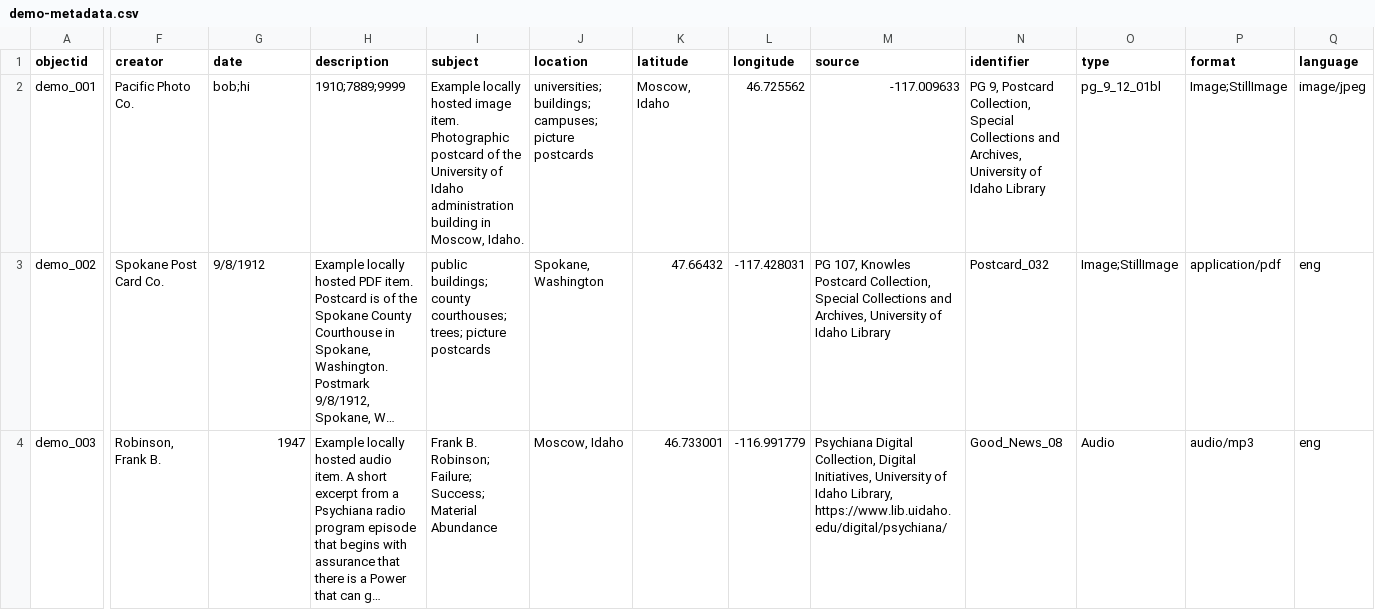
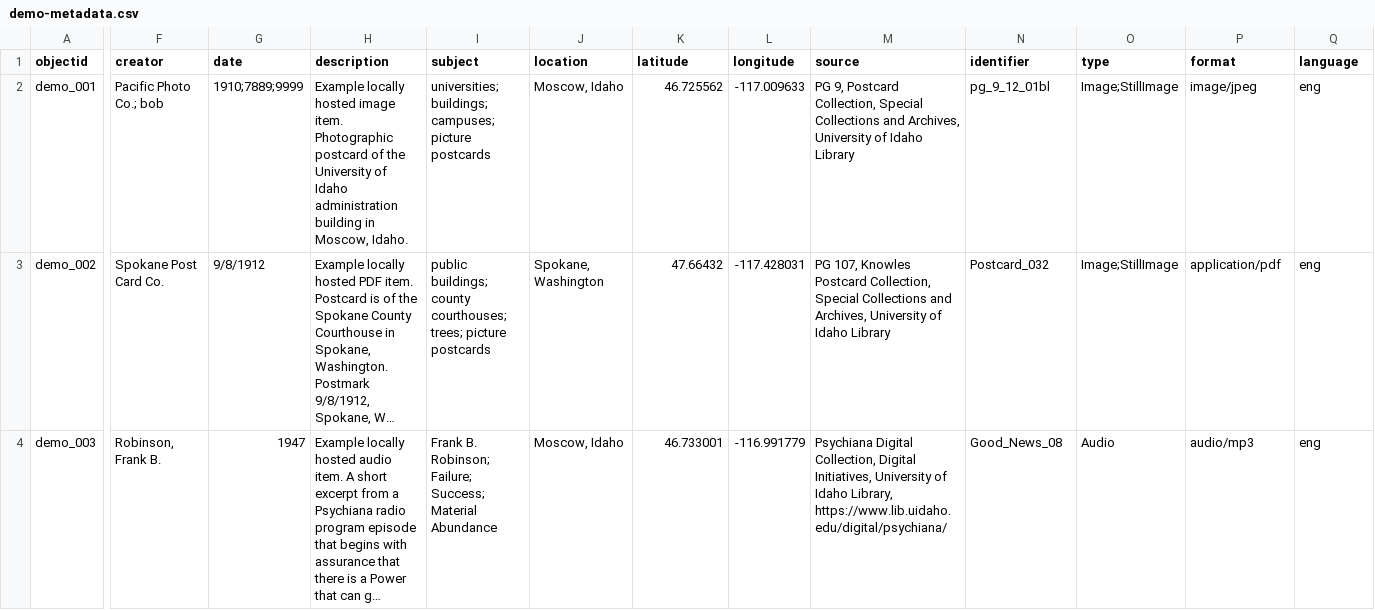
Before and after one commit to Bunxny/Collection-Builder-demo, a CSV file: _data/demo-metadata.csv, drawn as a sheet; only a part is shown, gaps mark what is left out; long unchanged cells end in …; the diff covers the shown part only; the diff names each change by its address in the sheet, - before the commit and + after, or states it on an @@ line.

Commit message:
Update demo-metadata.csv

```diff
--- a/_data/demo-metadata.csv
+++ b/_data/demo-metadata.csv
-F2 (creator): Pacific Photo Co.
+F2 (creator): Pacific Photo Co.; bob
-G2 (date): bob;hi
+G2 (date): 1910;7889;9999
-H2 (description): 1910;7889;9999
+H2 (description): Example locally hosted image item. Photographic postcard of the University of Idaho administration building in Moscow, Idaho.
-I2 (subject): Example locally hosted image item. Photographic postcard of the University of Idaho administration building in Moscow, Idaho.
+I2 (subject): universities; buildings; campuses; picture postcards
-J2 (location): universities; buildings; campuses; picture postcards
+J2 (location): Moscow, Idaho
-K2 (latitude): Moscow, Idaho
+K2 (latitude): 46.725562
-L2 (longitude): 46.725562
+L2 (longitude): -117.009633
-M2 (source): -117.009633
+M2 (source): PG 9, Postcard Collection, Special Collections and Archives, University of Idaho Library
-N2 (identifier): PG 9, Postcard Collection, Special Collections and Archives, University of Idaho Library
+N2 (identifier): pg_9_12_01bl
-O2 (type): pg_9_12_01bl
+O2 (type): Image;StillImage
-P2 (format): Image;StillImage
+P2 (format): image/jpeg
-Q2 (language): image/jpeg
+Q2 (language): eng
```
Also changed, not shown: 4 edited cells elsewhere in this file.
